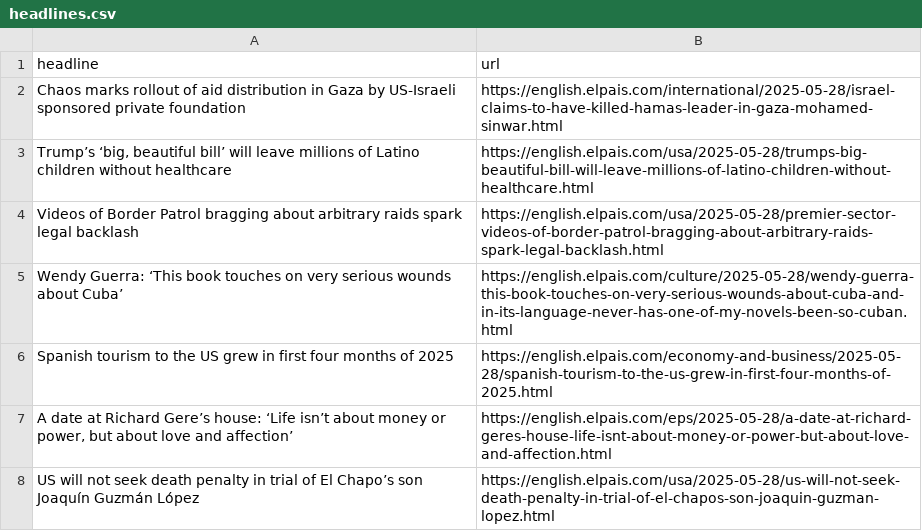
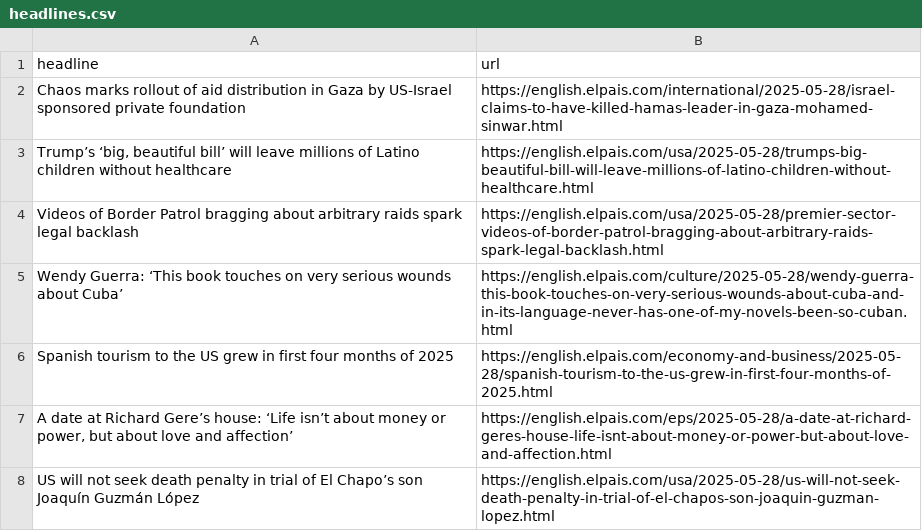
Before and after one commit to Filipe-Teles/el-pais-autoscraper, a CSV file: headlines.csv, drawn as a sheet; only a part is shown.

```diff
--- a/headlines.csv
+++ b/headlines.csv
@@ -1,3 +1,3 @@
 headline,url
-Chaos marks rollout of aid distribution in Gaza by US-Israeli sponsored private foundation,https://english.elpais.com/international/2025-05-28/israel-claims-to-have-killed-hamas-leader-in-gaza-mohamed-sinwar.html
+Chaos marks rollout of aid distribution in Gaza by US-Israel sponsored private foundation,https://english.elpais.com/international/2025-05-28/israel-claims-to-have-killed-hamas-leader-in-gaza-mohamed-sinwar.html
 "Trump’s ‘big, beautiful bill’ will leave millions of Latino children without healthcare",https://english.elpais.com/usa/2025-05-28/trumps-big-beautiful-bill-will-leave-millions-of-latino-children-without-healthcare.html
```
